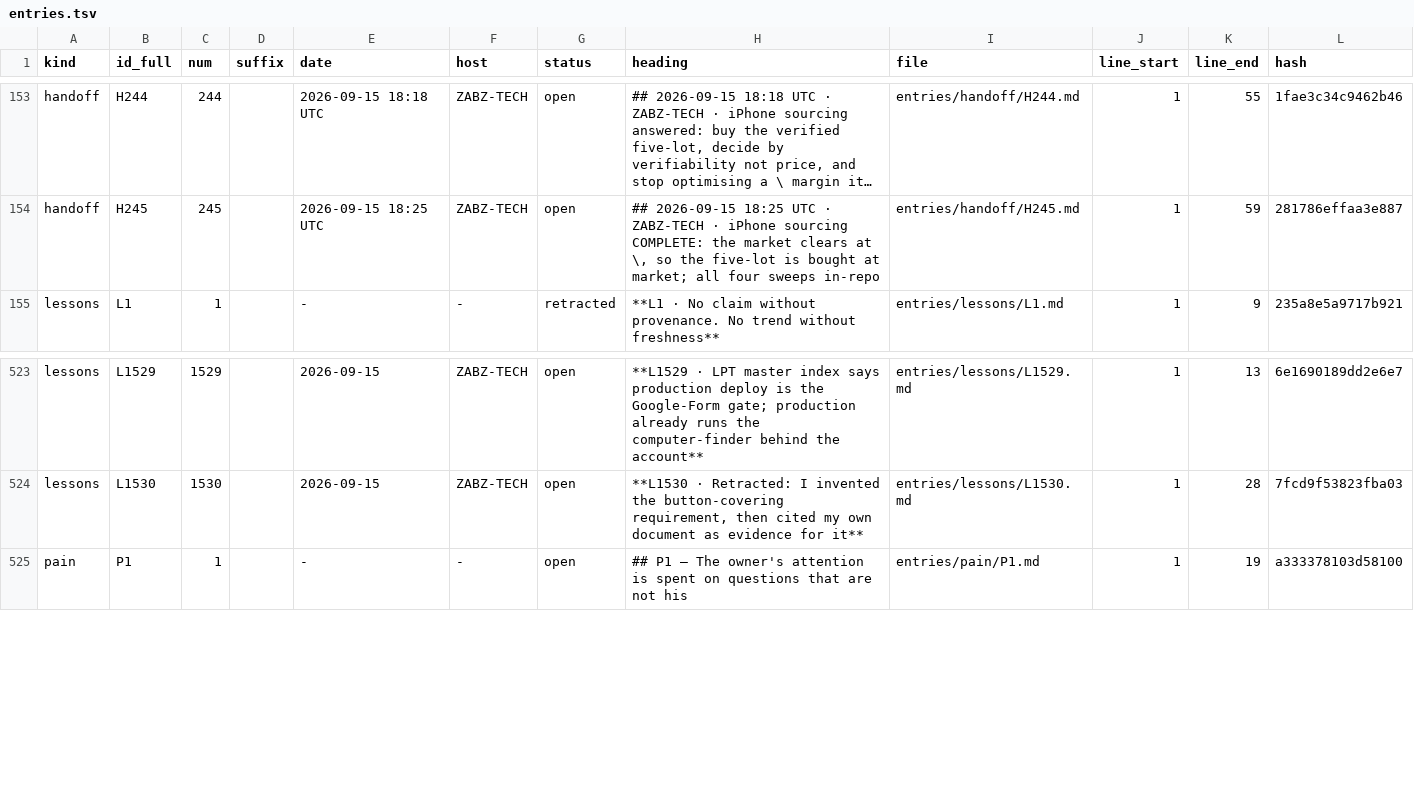
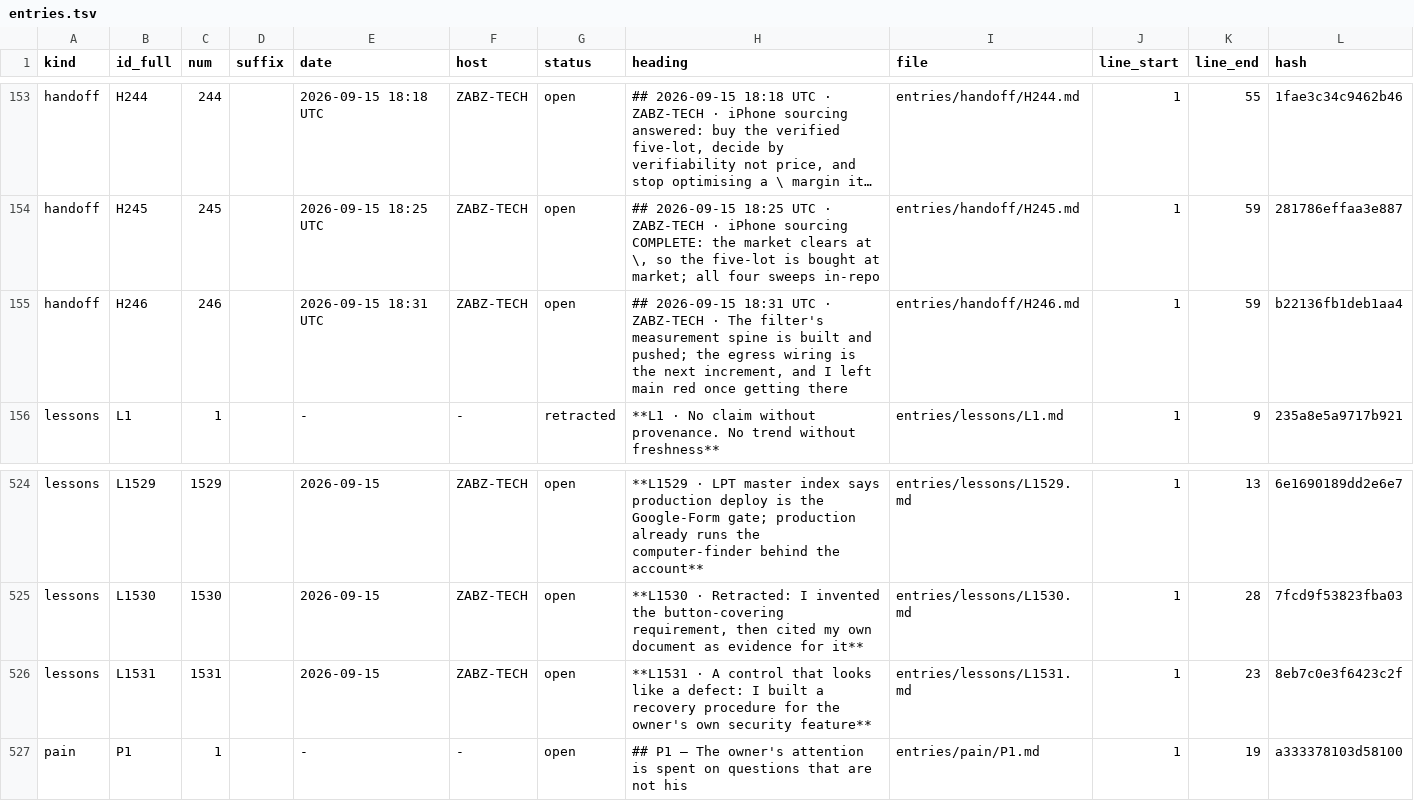
Before and after one commit to lakewoodphone/harness-config, a TSV file: journal/index/entries.tsv, drawn as a sheet; only a part is shown, gaps mark what is left out; long unchanged cells end in …; the diff names each change by its address in the sheet, - before the commit and + after, or states it on an @@ line.

Commit message:
journal: lesson - establish whether an apparent defect is the control working

```diff
--- a/journal/index/entries.tsv
+++ b/journal/index/entries.tsv
+row 155: handoff | H246 | 246 |  | 2026-09-15 18:31 UTC | ZABZ-TECH | open | ## 2026-09-15 18:31 UTC · ZABZ-TECH · The filter's measurement spine is built and pushed; the egress wiring is the next increment, and I left main red once getting there | entries/handoff/H246.md | 1 | 59 | b22136fb1deb1aa4
+row 526: lessons | L1531 | 1531 |  | 2026-09-15 | ZABZ-TECH | open | **L1531 · A control that looks like a defect: I built a recovery procedure for the owner's own security feature** | entries/lessons/L1531.md | 1 | 23 | 8eb7c0e3f6423c2f
```
Also changed, not shown: 2 other files.
